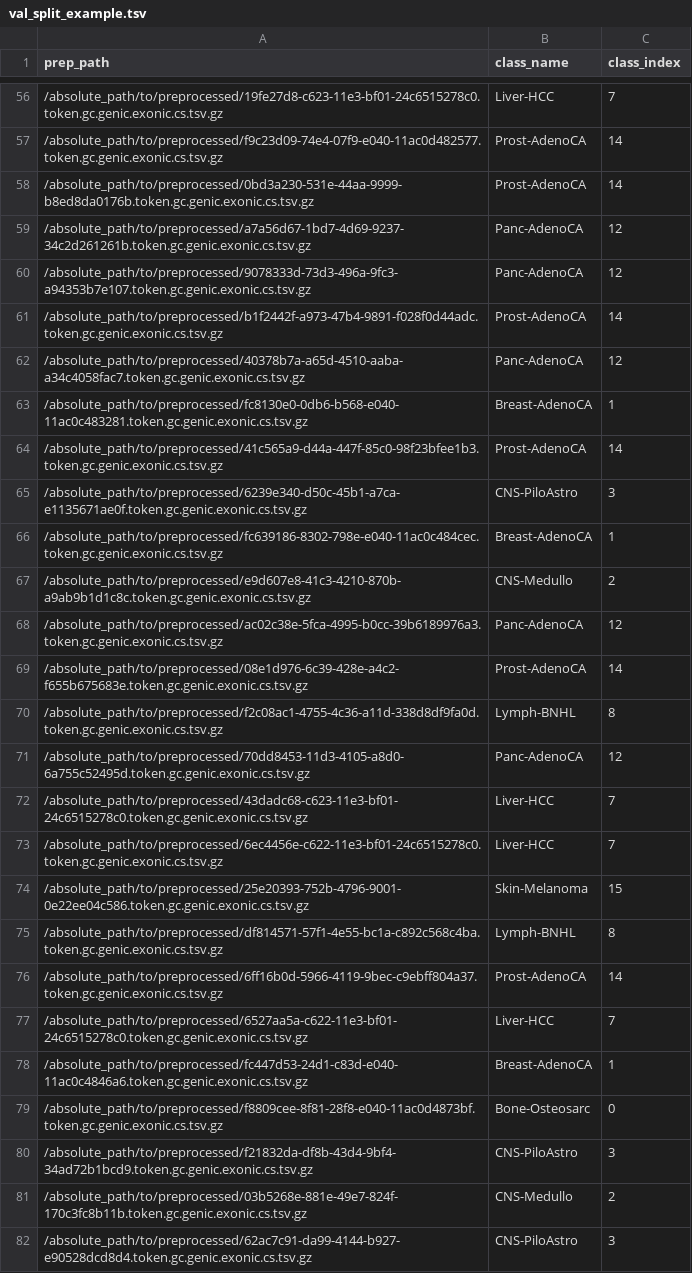
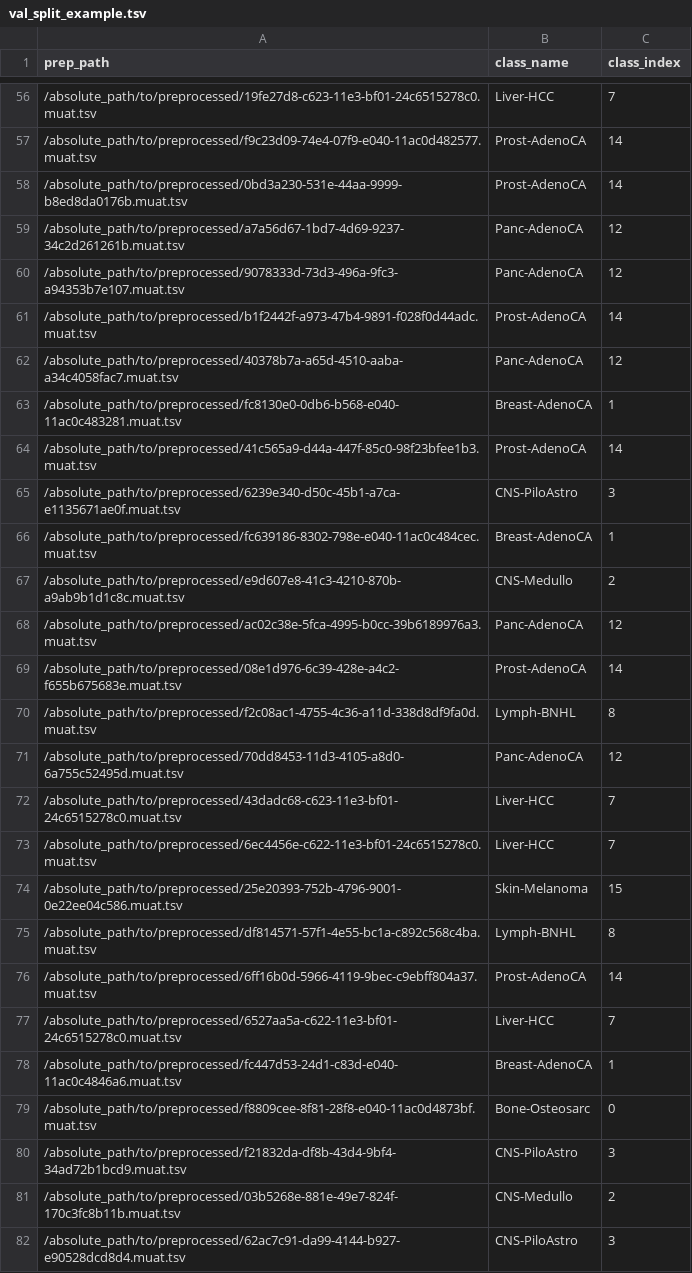
Before and after one commit to primasanjaya/muat, a TSV file: example_files/val_split_example.tsv, drawn as a sheet; only a part is shown, gaps mark what is left out; the diff covers the shown part only.

```diff
--- a/example_files/val_split_example.tsv
+++ b/example_files/val_split_example.tsv
@@ -56,27 +56,27 @@ prep_path	class_name	class_index
-/absolute_path/to/preprocessed/19fe27d8-c623-11e3-bf01-24c6515278c0.token.gc.genic.exonic.cs.tsv.gz	Liver-HCC	7
-/absolute_path/to/preprocessed/f9c23d09-74e4-07f9-e040-11ac0d482577.token.gc.genic.exonic.cs.tsv.gz	Prost-AdenoCA	14
-/absolute_path/to/preprocessed/0bd3a230-531e-44aa-9999-b8ed8da0176b.token.gc.genic.exonic.cs.tsv.gz	Prost-AdenoCA	14
-/absolute_path/to/preprocessed/a7a56d67-1bd7-4d69-9237-34c2d261261b.token.gc.genic.exonic.cs.tsv.gz	Panc-AdenoCA	12
-/absolute_path/to/preprocessed/9078333d-73d3-496a-9fc3-a94353b7e107.token.gc.genic.exonic.cs.tsv.gz	Panc-AdenoCA	12
-/absolute_path/to/preprocessed/b1f2442f-a973-47b4-9891-f028f0d44adc.token.gc.genic.exonic.cs.tsv.gz	Prost-AdenoCA	14
-/absolute_path/to/preprocessed/40378b7a-a65d-4510-aaba-a34c4058fac7.token.gc.genic.exonic.cs.tsv.gz	Panc-AdenoCA	12
-/absolute_path/to/preprocessed/fc8130e0-0db6-b568-e040-11ac0c483281.token.gc.genic.exonic.cs.tsv.gz	Breast-AdenoCA	1
-/absolute_path/to/preprocessed/41c565a9-d44a-447f-85c0-98f23bfee1b3.token.gc.genic.exonic.cs.tsv.gz	Prost-AdenoCA	14
-/absolute_path/to/preprocessed/6239e340-d50c-45b1-a7ca-e1135671ae0f.token.gc.genic.exonic.cs.tsv.gz	CNS-PiloAstro	3
-/absolute_path/to/preprocessed/fc639186-8302-798e-e040-11ac0c484cec.token.gc.genic.exonic.cs.tsv.gz	Breast-AdenoCA	1
-/absolute_path/to/preprocessed/e9d607e8-41c3-4210-870b-a9ab9b1d1c8c.token.gc.genic.exonic.cs.tsv.gz	CNS-Medullo	2
-/absolute_path/to/preprocessed/ac02c38e-5fca-4995-b0cc-39b6189976a3.token.gc.genic.exonic.cs.tsv.gz	Panc-AdenoCA	12
-/absolute_path/to/preprocessed/08e1d976-6c39-428e-a4c2-f655b675683e.token.gc.genic.exonic.cs.tsv.gz	Prost-AdenoCA	14
-/absolute_path/to/preprocessed/f2c08ac1-4755-4c36-a11d-338d8df9fa0d.token.gc.genic.exonic.cs.tsv.gz	Lymph-BNHL	8
-/absolute_path/to/preprocessed/70dd8453-11d3-4105-a8d0-6a755c52495d.token.gc.genic.exonic.cs.tsv.gz	Panc-AdenoCA	12
-/absolute_path/to/preprocessed/43dadc68-c623-11e3-bf01-24c6515278c0.token.gc.genic.exonic.cs.tsv.gz	Liver-HCC	7
-/absolute_path/to/preprocessed/6ec4456e-c622-11e3-bf01-24c6515278c0.token.gc.genic.exonic.cs.tsv.gz	Liver-HCC	7
-/absolute_path/to/preprocessed/25e20393-752b-4796-9001-0e22ee04c586.token.gc.genic.exonic.cs.tsv.gz	Skin-Melanoma	15
-/absolute_path/to/preprocessed/df814571-57f1-4e55-bc1a-c892c568c4ba.token.gc.genic.exonic.cs.tsv.gz	Lymph-BNHL	8
-/absolute_path/to/preprocessed/6ff16b0d-5966-4119-9bec-c9ebff804a37.token.gc.genic.exonic.cs.tsv.gz	Prost-AdenoCA	14
-/absolute_path/to/preprocessed/6527aa5a-c622-11e3-bf01-24c6515278c0.token.gc.genic.exonic.cs.tsv.gz	Liver-HCC	7
-/absolute_path/to/preprocessed/fc447d53-24d1-c83d-e040-11ac0c4846a6.token.gc.genic.exonic.cs.tsv.gz	Breast-AdenoCA	1
-/absolute_path/to/preprocessed/f8809cee-8f81-28f8-e040-11ac0d4873bf.token.gc.genic.exonic.cs.tsv.gz	Bone-Osteosarc	0
-/absolute_path/to/preprocessed/f21832da-df8b-43d4-9bf4-34ad72b1bcd9.token.gc.genic.exonic.cs.tsv.gz	CNS-PiloAstro	3
-/absolute_path/to/preprocessed/03b5268e-881e-49e7-824f-170c3fc8b11b.token.gc.genic.exonic.cs.tsv.gz	CNS-Medullo	2
-/absolute_path/to/preprocessed/62ac7c91-da99-4144-b927-e90528dcd8d4.token.gc.genic.exonic.cs.tsv.gz	CNS-PiloAstro	3
+/absolute_path/to/preprocessed/19fe27d8-c623-11e3-bf01-24c6515278c0.muat.tsv	Liver-HCC	7
+/absolute_path/to/preprocessed/f9c23d09-74e4-07f9-e040-11ac0d482577.muat.tsv	Prost-AdenoCA	14
+/absolute_path/to/preprocessed/0bd3a230-531e-44aa-9999-b8ed8da0176b.muat.tsv	Prost-AdenoCA	14
+/absolute_path/to/preprocessed/a7a56d67-1bd7-4d69-9237-34c2d261261b.muat.tsv	Panc-AdenoCA	12
+/absolute_path/to/preprocessed/9078333d-73d3-496a-9fc3-a94353b7e107.muat.tsv	Panc-AdenoCA	12
+/absolute_path/to/preprocessed/b1f2442f-a973-47b4-9891-f028f0d44adc.muat.tsv	Prost-AdenoCA	14
+/absolute_path/to/preprocessed/40378b7a-a65d-4510-aaba-a34c4058fac7.muat.tsv	Panc-AdenoCA	12
+/absolute_path/to/preprocessed/fc8130e0-0db6-b568-e040-11ac0c483281.muat.tsv	Breast-AdenoCA	1
+/absolute_path/to/preprocessed/41c565a9-d44a-447f-85c0-98f23bfee1b3.muat.tsv	Prost-AdenoCA	14
+/absolute_path/to/preprocessed/6239e340-d50c-45b1-a7ca-e1135671ae0f.muat.tsv	CNS-PiloAstro	3
+/absolute_path/to/preprocessed/fc639186-8302-798e-e040-11ac0c484cec.muat.tsv	Breast-AdenoCA	1
+/absolute_path/to/preprocessed/e9d607e8-41c3-4210-870b-a9ab9b1d1c8c.muat.tsv	CNS-Medullo	2
+/absolute_path/to/preprocessed/ac02c38e-5fca-4995-b0cc-39b6189976a3.muat.tsv	Panc-AdenoCA	12
+/absolute_path/to/preprocessed/08e1d976-6c39-428e-a4c2-f655b675683e.muat.tsv	Prost-AdenoCA	14
+/absolute_path/to/preprocessed/f2c08ac1-4755-4c36-a11d-338d8df9fa0d.muat.tsv	Lymph-BNHL	8
+/absolute_path/to/preprocessed/70dd8453-11d3-4105-a8d0-6a755c52495d.muat.tsv	Panc-AdenoCA	12
+/absolute_path/to/preprocessed/43dadc68-c623-11e3-bf01-24c6515278c0.muat.tsv	Liver-HCC	7
+/absolute_path/to/preprocessed/6ec4456e-c622-11e3-bf01-24c6515278c0.muat.tsv	Liver-HCC	7
+/absolute_path/to/preprocessed/25e20393-752b-4796-9001-0e22ee04c586.muat.tsv	Skin-Melanoma	15
+/absolute_path/to/preprocessed/df814571-57f1-4e55-bc1a-c892c568c4ba.muat.tsv	Lymph-BNHL	8
+/absolute_path/to/preprocessed/6ff16b0d-5966-4119-9bec-c9ebff804a37.muat.tsv	Prost-AdenoCA	14
+/absolute_path/to/preprocessed/6527aa5a-c622-11e3-bf01-24c6515278c0.muat.tsv	Liver-HCC	7
+/absolute_path/to/preprocessed/fc447d53-24d1-c83d-e040-11ac0c4846a6.muat.tsv	Breast-AdenoCA	1
+/absolute_path/to/preprocessed/f8809cee-8f81-28f8-e040-11ac0d4873bf.muat.tsv	Bone-Osteosarc	0
+/absolute_path/to/preprocessed/f21832da-df8b-43d4-9bf4-34ad72b1bcd9.muat.tsv	CNS-PiloAstro	3
+/absolute_path/to/preprocessed/03b5268e-881e-49e7-824f-170c3fc8b11b.muat.tsv	CNS-Medullo	2
+/absolute_path/to/preprocessed/62ac7c91-da99-4144-b927-e90528dcd8d4.muat.tsv	CNS-PiloAstro	3
```
Also changed, not shown: 155 edited cells elsewhere in this file, 11 other files.
